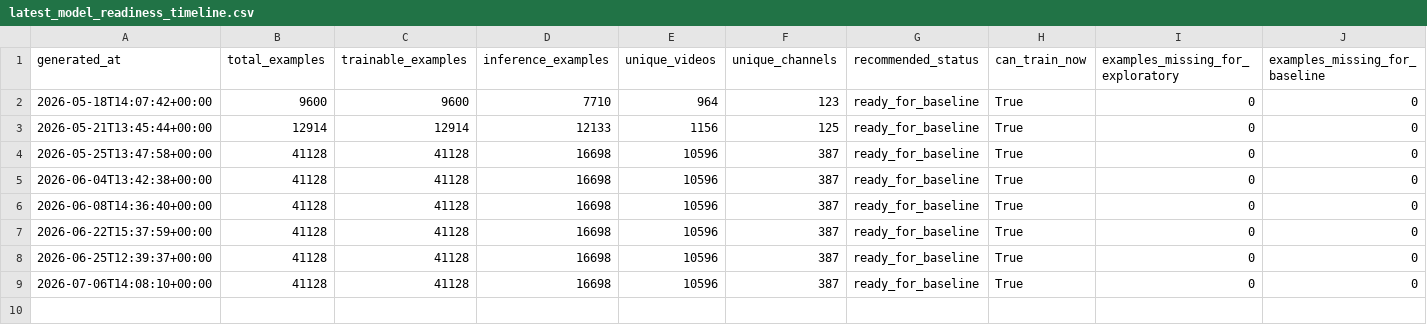
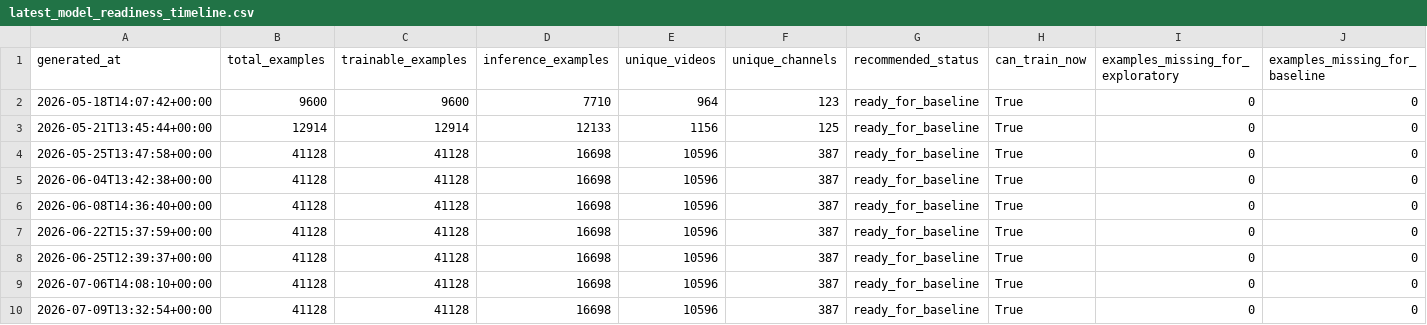
Before and after one commit to jcval94/ytb_history, a CSV file: data/modeling/formats/videos/latest_model_readiness_timeline.csv, drawn as a sheet.

Commit message:
Update model suite registry for run 29021616167

```diff
--- a/data/modeling/formats/videos/latest_model_readiness_timeline.csv
+++ b/data/modeling/formats/videos/latest_model_readiness_timeline.csv
@@ -9 +9,2 @@ generated_at,total_examples,trainable_examples,inference_examples,unique_videos,
 2026-07-06T14:08:10+00:00,41128,41128,16698,10596,387,ready_for_baseline,True,0,0
+2026-07-09T13:32:54+00:00,41128,41128,16698,10596,387,ready_for_baseline,True,0,0
```
Also changed, not shown: data/model_reports/formats/shorts/latest_content_driver_group_importance.csv, data/model_reports/formats/shorts/latest_content_driver_leaderboard.csv, 36 other files.
